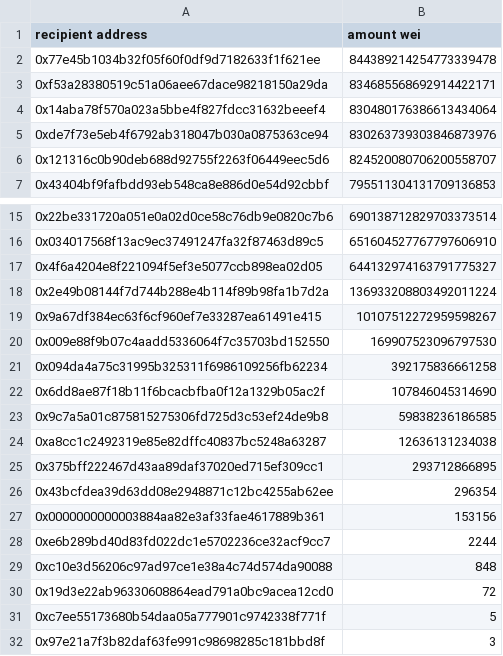
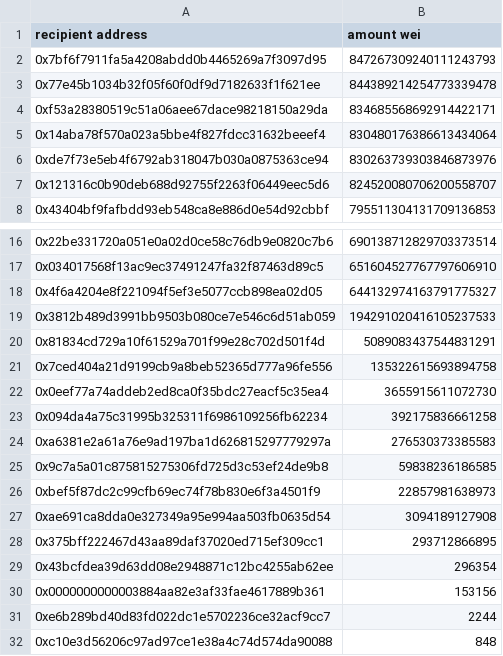
Before and after one commit to cyclofinance/cyclo.rewards, a CSV file: output/rewards-51504517-52994045-remainingCovered.csv, drawn as a sheet; only a part is shown, gaps mark what is left out; the shorter side is filled out with more unchanged rows.

```diff
--- a/output/rewards-51504517-52994045-remainingCovered.csv
+++ b/output/rewards-51504517-52994045-remainingCovered.csv
@@ -1,2 +1,3 @@
 recipient address,amount wei
+0x7bf6f7911fa5a4208abdd0b4465269a7f3097d95,847267309240111243793
 0x77e45b1034b32f05f60f0df9d7182633f1f621ee,844389214254773339478
@@ -17,9 +18,11 @@ recipient address,amount wei
 0x4f6a4204e8f221094f5ef3e5077ccb898ea02d05,644132974163791775327
-0x2e49b08144f7d744b288e4b114f89b98fa1b7d2a,136933208803492011224
-0x9a67df384ec63f6cf960ef7e33287ea61491e415,10107512272959598267
-0x009e88f9b07c4aadd5336064f7c35703bd152550,169907523096797530
+0x3812b489d3991bb9503b080ce7e546c6d51ab059,194291020416105237533
+0x81834cd729a10f61529a701f99e28c702d501f4d,5089083437544831291
+0x7ced404a21d9199cb9a8beb52365d777a96fe556,135322615693894758
+0x0eef77a74addeb2ed8ca0f35bdc27eacf5c35ea4,3655915611072730
 0x094da4a75c31995b325311f6986109256fb62234,392175836661258
-0x6dd8ae87f18b11f6bcacbfba0f12a1329b05ac2f,107846045314690
+0xa6381e2a61a76e9ad197ba1d626815297779297a,276530373385583
 0x9c7a5a01c875815275306fd725d3c53ef24de9b8,59838236186585
-0xa8cc1c2492319e85e82dffc40837bc5248a63287,12636131234038
+0xbef5f87dc2c99cfb69ec74f78b830e6f3a4501f9,22857981638973
+0xae691ca8dda0e327349a95e994aa503fb0635d54,3094189127908
 0x375bff222467d43aa89daf37020ed715ef309cc1,293712866895
```
Also changed, not shown: output/rewards-51504517-52994045-remainingUncovered.csv, 5 other files.
